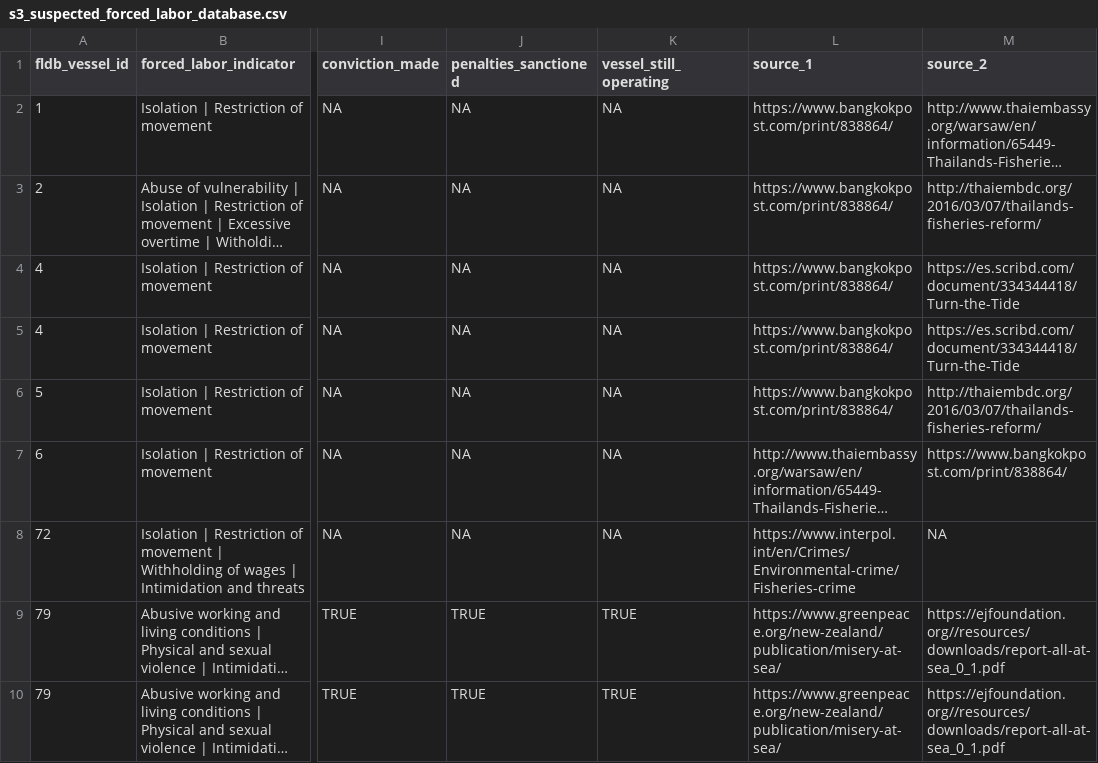
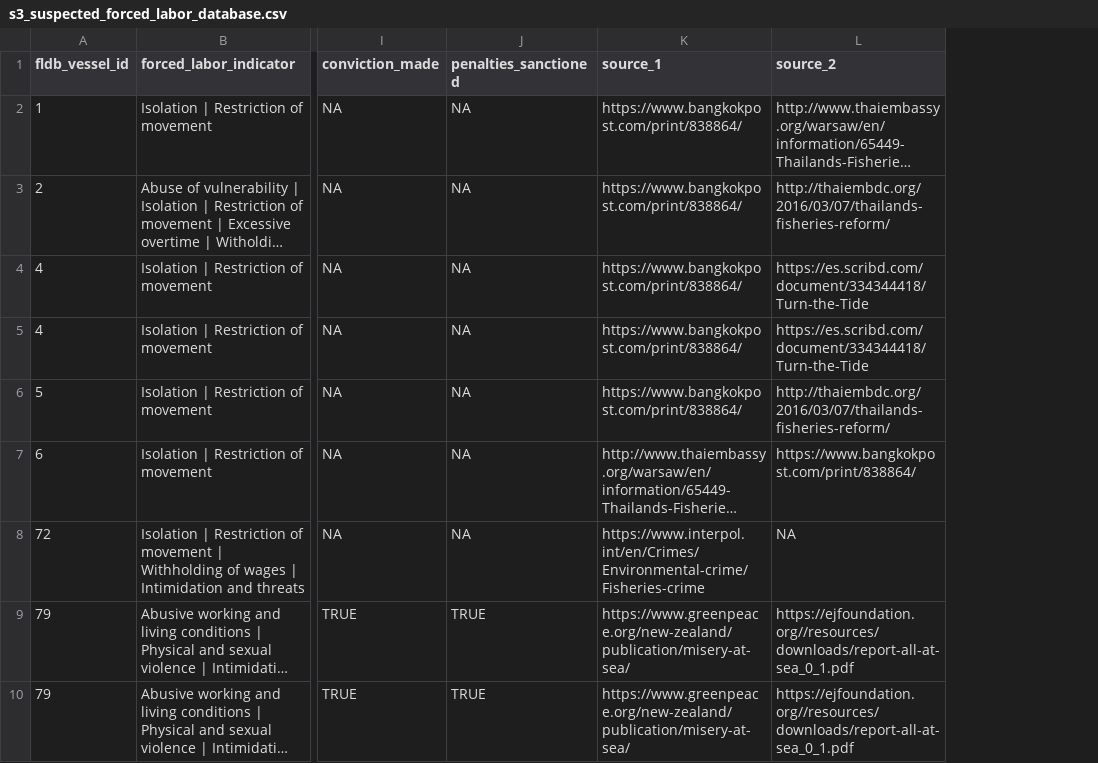
Before and after one commit to emlab-ucsb/slavery-in-fisheries, a CSV file: raw_data/s3_suspected_forced_labor_database.csv, drawn as a sheet; only a part is shown, gaps mark what is left out; long unchanged cells end in …; the diff names each change by its address in the sheet, - before the commit and + after, or states it on an @@ line.

Commit message:
update fldb

```diff
--- a/raw_data/s3_suspected_forced_labor_database.csv
+++ b/raw_data/s3_suspected_forced_labor_database.csv
-column K (vessel_still_operating), rows 2-10: NA | NA | NA | NA | NA | NA | NA | TRUE | TRUE
```
